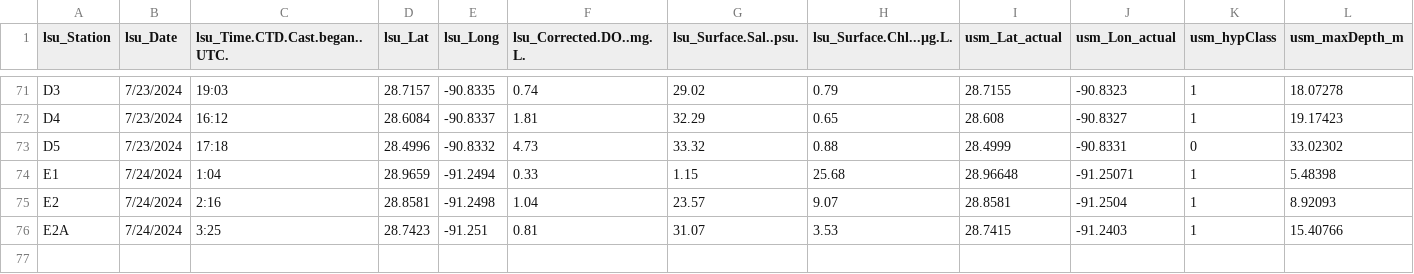
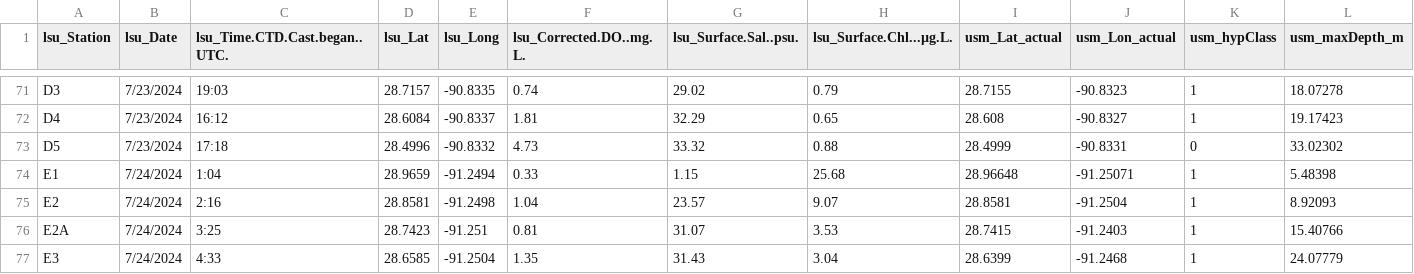
Before and after one commit to fish-pace/2026-proj-hypoxia-zones, a CSV file: contributor_folders/Harringmeyer/PACE_IS_Matchup_spectraPACE_LSU_Hypoxia_2425.csv, drawn as a sheet; only a part is shown, gaps mark what is left out; rows hold the shown columns only; the diff names each change by its address in the sheet, - before the commit and + after, or states it on an @@ line.

Commit message:
Add PACE matchup notebook and update related files

```diff
--- a/contributor_folders/Harringmeyer/PACE_IS_Matchup_spectraPACE_LSU_Hypoxia_2425.csv
+++ b/contributor_folders/Harringmeyer/PACE_IS_Matchup_spectraPACE_LSU_Hypoxia_2425.csv
+row 77: E3 | 7/24/2024 | 4:33 | 28.6585 | -91.2504 | 1.35 | 31.43 | 3.04 | 28.6399 | -91.2468 | 1 | 24.07779
```
